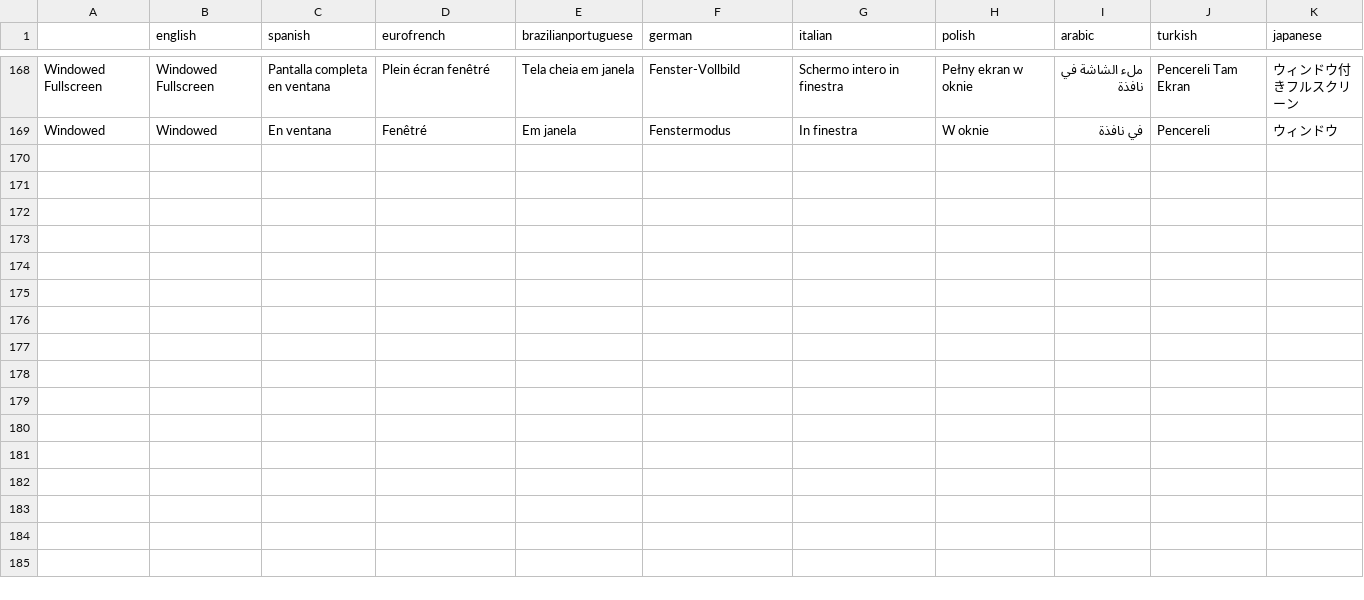
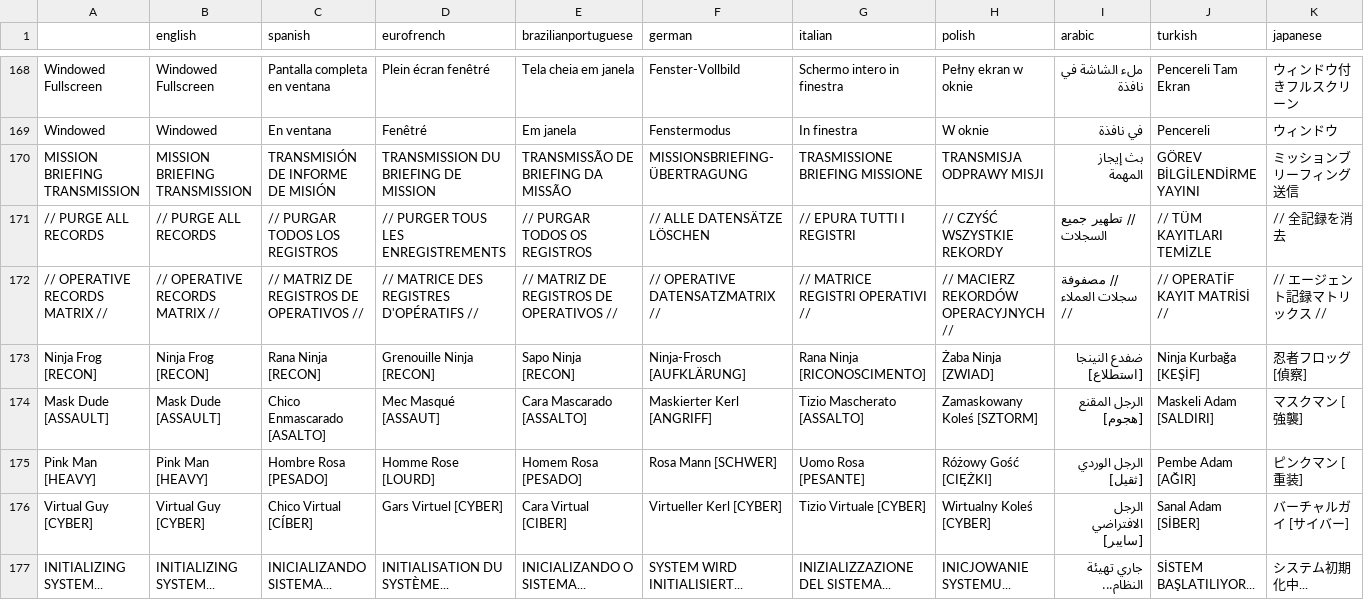
Before and after one commit to knandakumar25/frog_jumper, a CSV file: assets/translations/Translations - Sheet1.csv, drawn as a sheet; only a part is shown, gaps mark what is left out; rows hold the shown columns only; the diff covers the shown part only; the diff names each change by its address in the sheet, - before the commit and + after, or states it on an @@ line.

Commit message:
Add Spanish voice recordings for AXIOM-7, update localized title logo loading, and fix UI translations across all 13 languages

```diff
--- a/assets/translations/Translations - Sheet1.csv
+++ b/assets/translations/Translations - Sheet1.csv
+row 170: MISSION BRIEFING TRANSMISSION | MISSION BRIEFING TRANSMISSION | TRANSMISIÓN DE INFORME DE MISIÓN | TRANSMISSION DU BRIEFING DE MISSION | TRANSMISSÃO DE BRIEFING DA MISSÃO | MISSIONSBRIEFING-ÜBERTRAGUNG | TRASMISSIONE BRIEFING MISSIONE | TRANSMISJA ODPRAWY MISJI | بث إيجاز المهمة | GÖREV BİLGİLENDİRME YAYINI | ミッションブリーフィング送信
+row 171: // PURGE ALL RECORDS | // PURGE ALL RECORDS | // PURGAR TODOS LOS REGISTROS | // PURGER TOUS LES ENREGISTREMENTS | // PURGAR TODOS OS REGISTROS | // ALLE DATENSÄTZE LÖSCHEN | // EPURA TUTTI I REGISTRI | // CZYŚĆ WSZYSTKIE REKORDY | // تطهير جميع السجلات | // TÜM KAYITLARI TEMİZLE | // 全記録を消去
+row 172: // OPERATIVE RECORDS MATRIX // | // OPERATIVE RECORDS MATRIX // | // MATRIZ DE REGISTROS DE OPERATIVOS // | // MATRICE DES REGISTRES D'OPÉRATIFS // | // MATRIZ DE REGISTROS DE OPERATIVOS // | // OPERATIVE DATENSATZMATRIX // | // MATRICE REGISTRI OPERATIVI // | // MACIERZ REKORDÓW OPERACYJNYCH // | // مصفوفة سجلات العملاء // | // OPERATİF KAYIT MATRİSİ // | // エージェント記録マトリックス //
+row 173: Ninja Frog [RECON] | Ninja Frog [RECON] | Rana Ninja [RECON] | Grenouille Ninja [RECON] | Sapo Ninja [RECON] | Ninja-Frosch [AUFKLÄRUNG] | Rana Ninja [RICONOSCIMENTO] | Żaba Ninja [ZWIAD] | ضفدع النينجا [استطلاع] | Ninja Kurbağa [KEŞİF] | 忍者フロッグ [偵察]
+row 174: Mask Dude [ASSAULT] | Mask Dude [ASSAULT] | Chico Enmascarado [ASALTO] | Mec Masqué [ASSAUT] | Cara Mascarado [ASSALTO] | Maskierter Kerl [ANGRIFF] | Tizio Mascherato [ASSALTO] | Zamaskowany Koleś [SZTORM] | الرجل المقنع [هجوم] | Maskeli Adam [SALDIRI] | マスクマン [強襲]
+row 175: Pink Man [HEAVY] | Pink Man [HEAVY] | Hombre Rosa [PESADO] | Homme Rose [LOURD] | Homem Rosa [PESADO] | Rosa Mann [SCHWER] | Uomo Rosa [PESANTE] | Różowy Gość [CIĘŻKI] | الرجل الوردي [ثقيل] | Pembe Adam [AĞIR] | ピンクマン [重装]
+row 176: Virtual Guy [CYBER] | Virtual Guy [CYBER] | Chico Virtual [CÍBER] | Gars Virtuel [CYBER] | Cara Virtual [CIBER] | Virtueller Kerl [CYBER] | Tizio Virtuale [CYBER] | Wirtualny Koleś [CYBER] | الرجل الافتراضي [سايبر] | Sanal Adam [SİBER] | バーチャルガイ [サイバー]
+row 177: INITIALIZING SYSTEM... | INITIALIZING SYSTEM... | INICIALIZANDO SISTEMA... | INITIALISATION DU SYSTÈME... | INICIALIZANDO O SISTEMA... | SYSTEM WIRD INITIALISIERT... | INIZIALIZZAZIONE DEL SISTEMA... | INICJOWANIE SYSTEMU... | جاري تهيئة النظام... | SİSTEM BAŞLATILIYOR... | システム初期化中...
```
Also changed, not shown: 27 edited cells elsewhere in this file, 14 other files.
